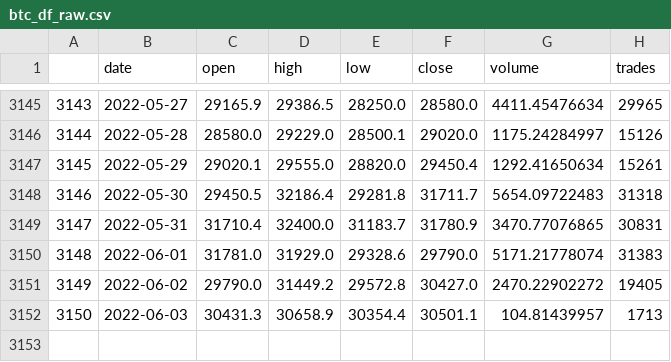
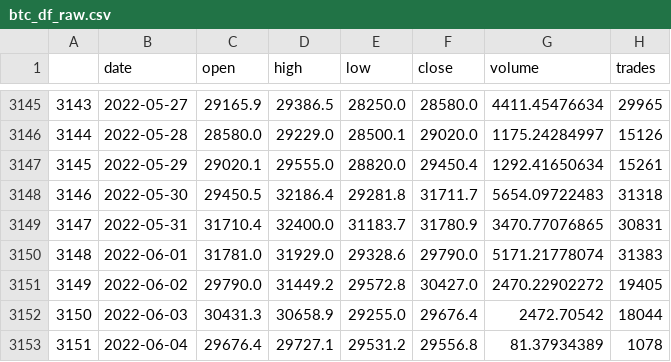
Before and after one commit to daraneeS/REGRESSION_Bitcoin, a CSV file: data/btc_df_raw.csv, drawn as a sheet; only a part is shown, gaps mark what is left out.

```diff
--- a/data/btc_df_raw.csv
+++ b/data/btc_df_raw.csv
@@ -3151,2 +3151,3 @@
 3149,2022-06-02,29790.0,31449.2,29572.8,30427.0,2470.22902272,19405
-3150,2022-06-03,30431.3,30658.9,30354.4,30501.1,104.81439957,1713
+3150,2022-06-03,30431.3,30658.9,29255.0,29676.4,2472.70542,18044
+3151,2022-06-04,29676.4,29727.1,29531.2,29556.8,81.37934389,1078
```
Also changed, not shown: data/daily_predict.csv, 3 other files.
